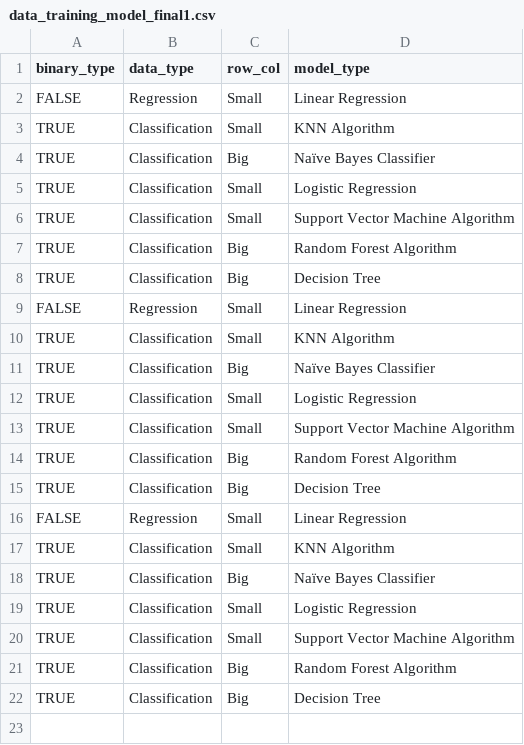
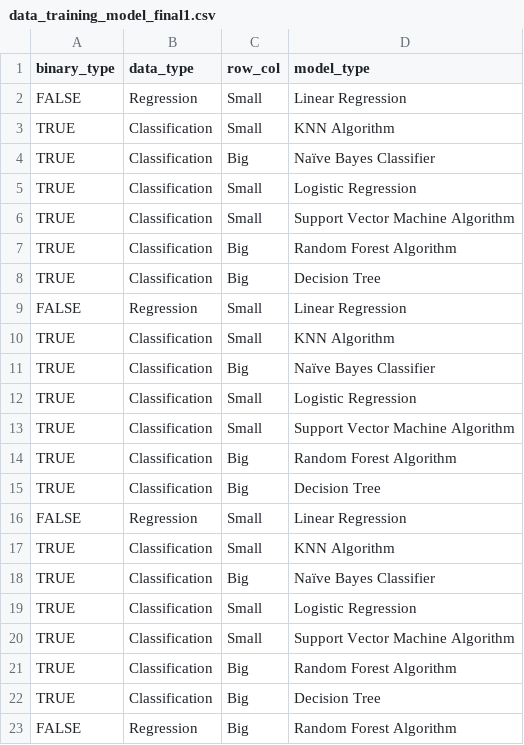
Before and after one commit to myusufbudiawan/Dell-AI-model, a CSV file: data_training_model_final1.csv, drawn as a sheet.

```diff
--- a/data_training_model_final1.csv
+++ b/data_training_model_final1.csv
@@ -22 +22,2 @@ TRUE,Classification,Big,Random Forest Algorithm
 TRUE,Classification,Big,Decision Tree
+FALSE,Regression,Big,Random Forest Algorithm
```
Also changed, not shown: 3 other files.
